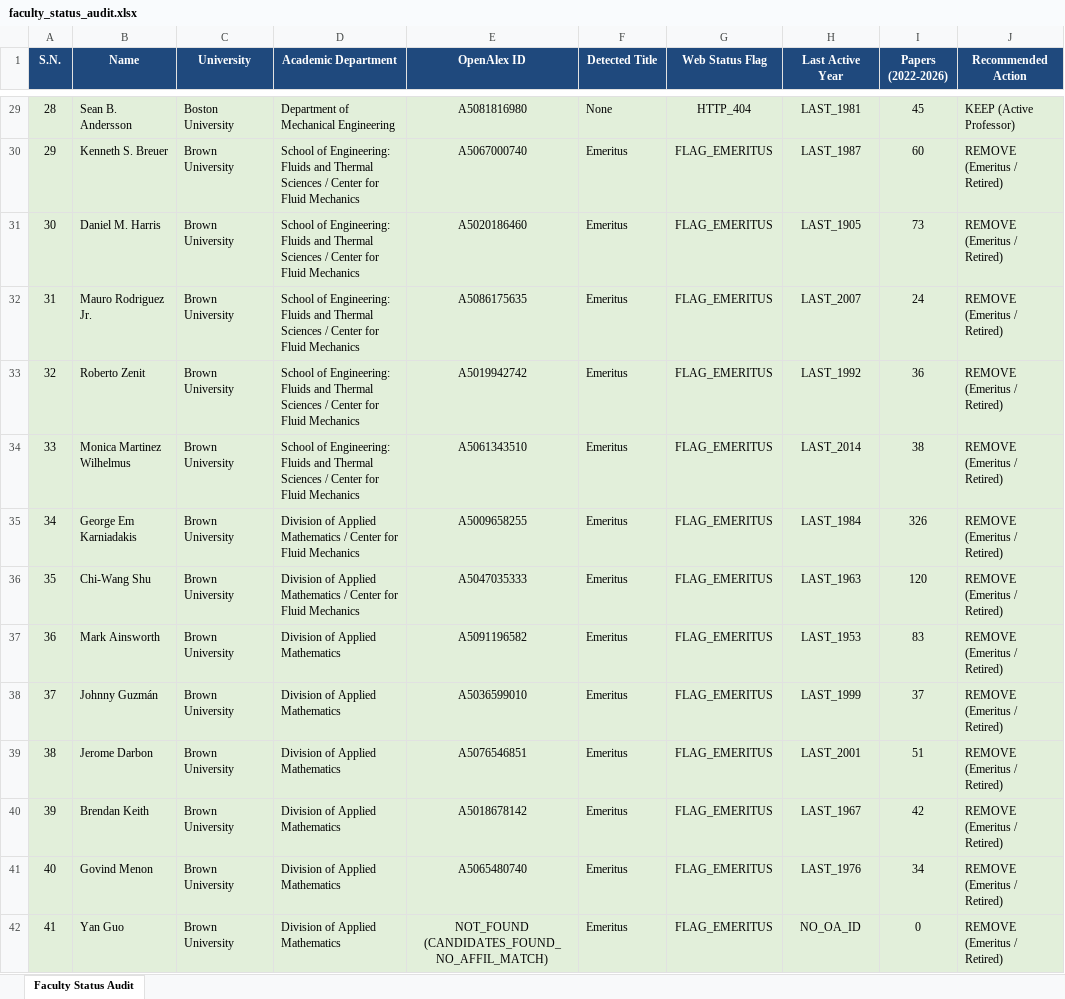
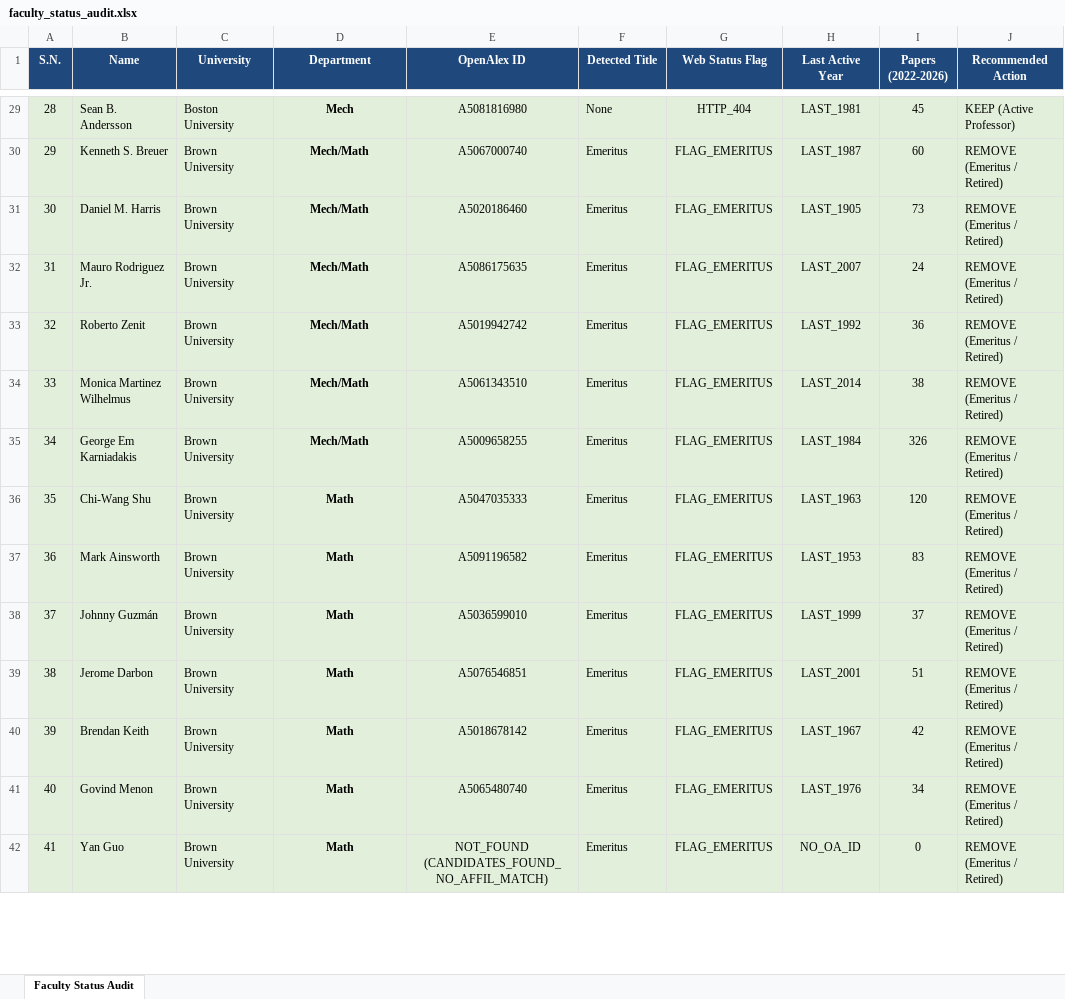
Before and after one commit to ksv-ai/findprofs, an Excel workbook: faculty_status_audit.xlsx, sheet Faculty Status Audit, drawn as a sheet; only a part is shown, gaps mark what is left out; values as stored, in another font and other column widths than the file's, no borders; the diff covers the shown part only; the diff names each change by its address in the sheet, - before the commit and + after, or states it on an @@ line.

Commit message:
Use short department notation (Mech, Aero, Math) in faculty status audit files

```diff
--- a/faculty_status_audit.xlsx (sheet Faculty Status Audit)
+++ b/faculty_status_audit.xlsx (sheet Faculty Status Audit)
-D1: Academic Department
+D1: Department
@@ D29:D42 bold: off → on, alignment: left → center @@
-D29 (Department): Department of Mechanical Engineering
+D29 (Department): Mech
-D30:D34 (Department): School of Engineering: Fluids and Thermal Sciences / Center for Fluid Mechanics
+D30:D34 (Department): Mech/Math
-D35 (Department): Division of Applied Mathematics / Center for Fluid Mechanics
+D35 (Department): Mech/Math
-D36 (Department): Division of Applied Mathematics / Center for Fluid Mechanics
+D36 (Department): Math
-D37:D42 (Department): Division of Applied Mathematics
+D37:D42 (Department): Math
```
Also changed, not shown: 1255 edited cells and cell formats elsewhere in this sheet, 2 other files.
